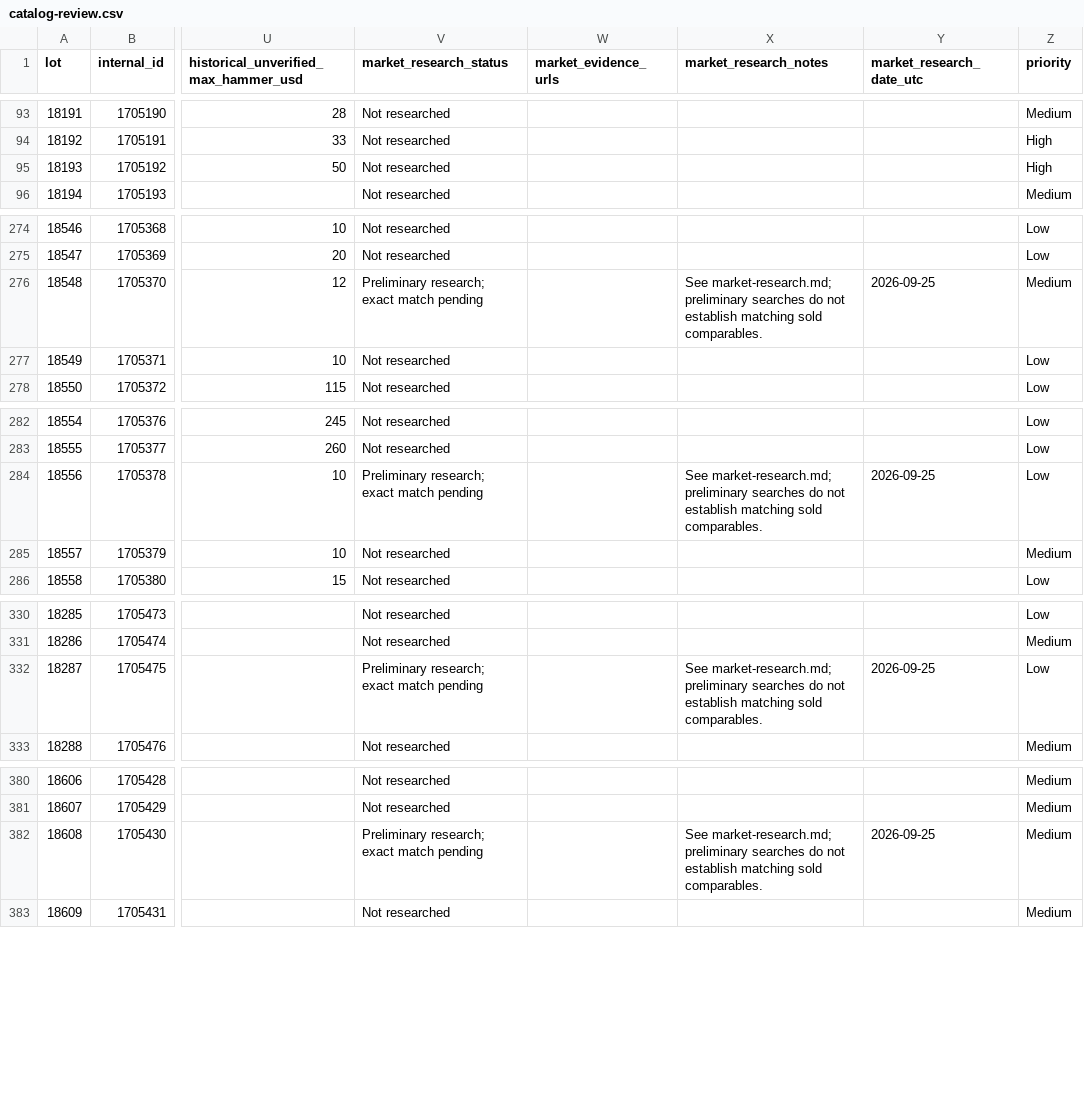
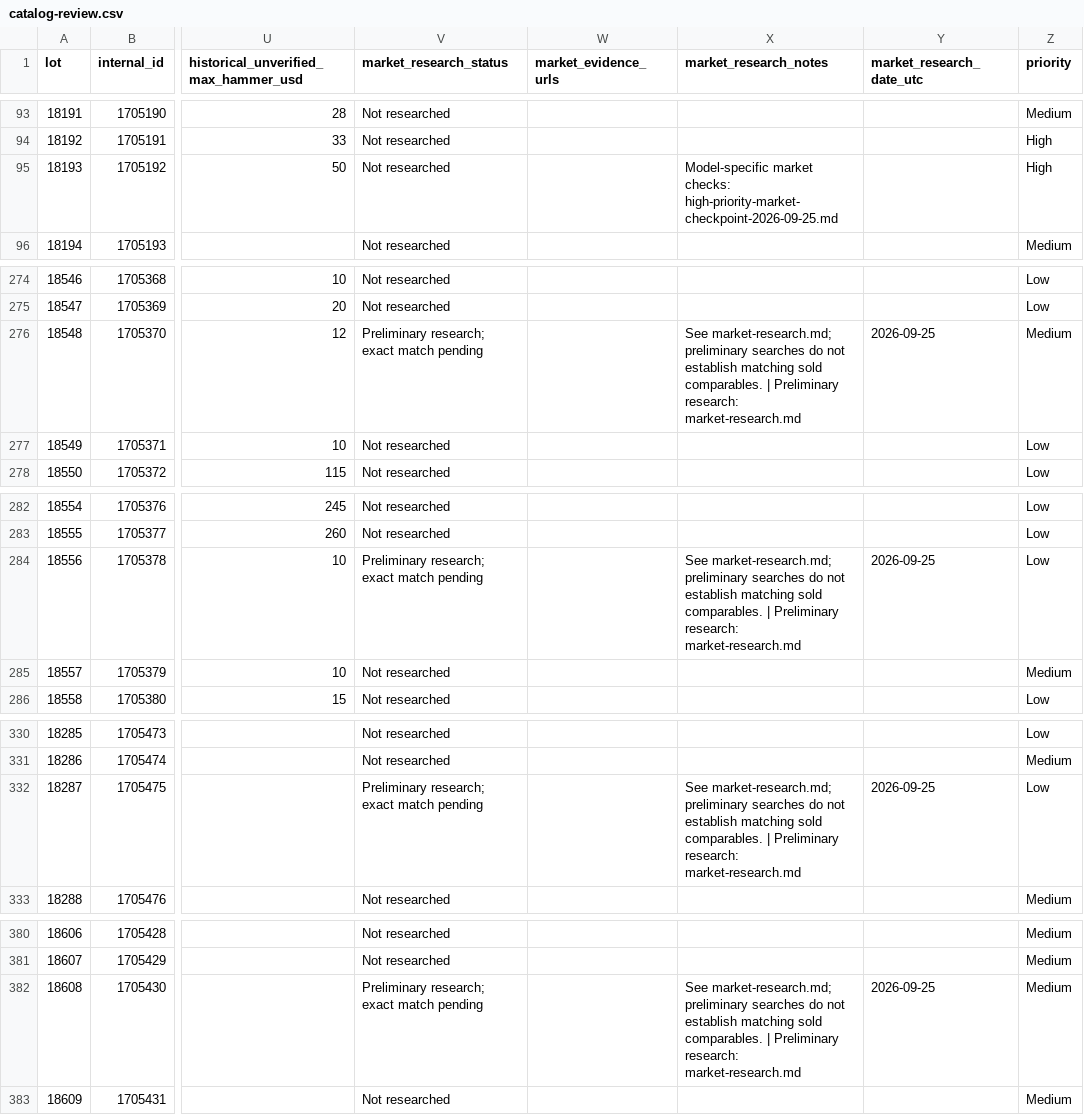
Before and after one commit to hatchmiw/orbitbid-auctions, a CSV file: auctions/1879/catalog-review.csv, drawn as a sheet; only a part is shown, gaps mark what is left out; the diff covers the shown part only; the diff names each change by its address in the sheet, - before the commit and + after, or states it on an @@ line.

Commit message:
Rebuild 487-lot master from intact catalog; restore 290 historical estimates and research references

```diff
--- a/auctions/1879/catalog-review.csv
+++ b/auctions/1879/catalog-review.csv
-X95 (market_research_notes): (empty)
+X95 (market_research_notes): Model-specific market checks: high-priority-market-checkpoint-2026-09-25.md
-X276 (market_research_notes): …sold comparables.
+X276 (market_research_notes): …sold comparables. | Preliminary research: market-research.md
-X284 (market_research_notes): …sold comparables.
+X284 (market_research_notes): …sold comparables. | Preliminary research: market-research.md
-X332 (market_research_notes): …sold comparables.
+X332 (market_research_notes): …sold comparables. | Preliminary research: market-research.md
-X382 (market_research_notes): …sold comparables.
+X382 (market_research_notes): …sold comparables. | Preliminary research: market-research.md
```
Also changed, not shown: 13 edited cells elsewhere in this file.
